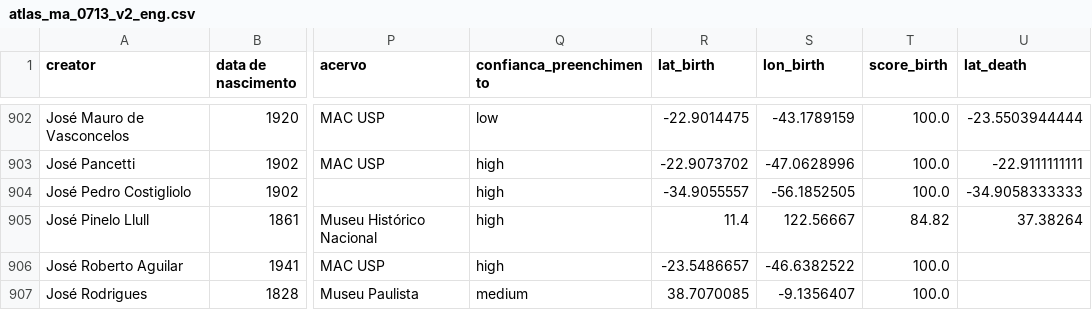
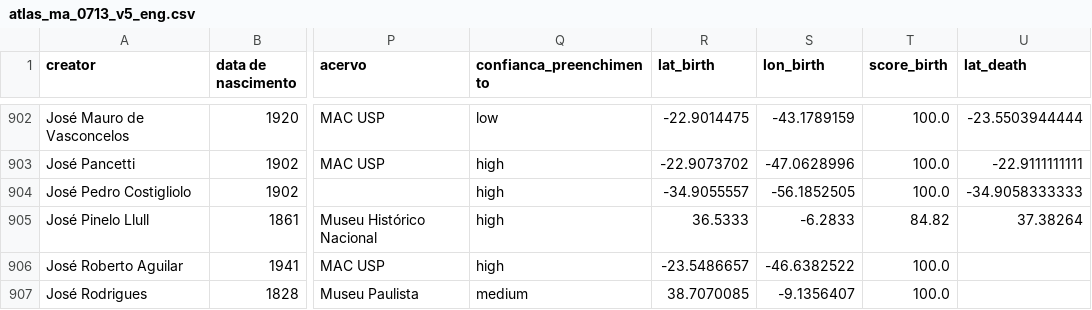
Before and after one commit to carloslemos/meta-acervo-map, a CSV file: source/atlas_ma_0713_v5_eng.csv (was source/atlas_ma_0713_v2_eng.csv), drawn as a sheet; only a part is shown, gaps mark what is left out; the diff covers the shown part only; the diff names each change by its address in the sheet, - before the commit and + after, or states it on an @@ line.

```diff
--- a/source/atlas_ma_0713_v2_eng.csv
+++ b/source/atlas_ma_0713_v5_eng.csv
-R905 (lat_birth): 11.4
+R905 (lat_birth): 36.5333
-S905 (lon_birth): 122.56667
+S905 (lon_birth): -6.2833
```
Also changed, not shown: 49 edited cells elsewhere in this file, source/atlas_ma_0713_v5.csv, 1 other file.
